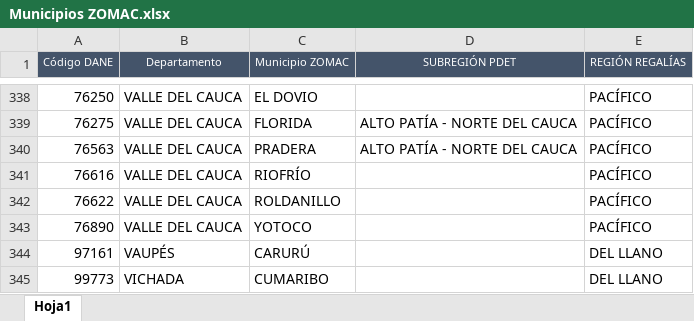
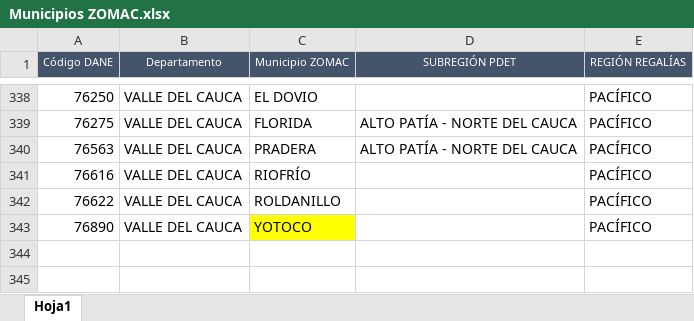
Before and after one commit to paulaO/Dotaciones2019, an Excel workbook: Infraestructura/Municipios ZOMAC.xlsx, sheet Hoja1, drawn as a sheet; only a part is shown, gaps mark what is left out; values as stored, in another font and other column widths than the file's, no borders; the diff covers the shown part only; the diff names each change by its address in the sheet, - before the commit and + after, or states it on an @@ line.

```diff
--- a/Infraestructura/Municipios ZOMAC.xlsx (sheet Hoja1)
+++ b/Infraestructura/Municipios ZOMAC.xlsx (sheet Hoja1)
-C343 fill: none
+C343 fill: #FFFF00
@@ row 344 hidden: 97161 | VAUPÉS | CARURÚ |  | DEL LLANO @@
@@ row 345 hidden: 99773 | VICHADA | CUMARIBO |  | DEL LLANO @@
```
Also changed, not shown: 327 hidden or unhidden rows elsewhere in this sheet, 2 other files.
